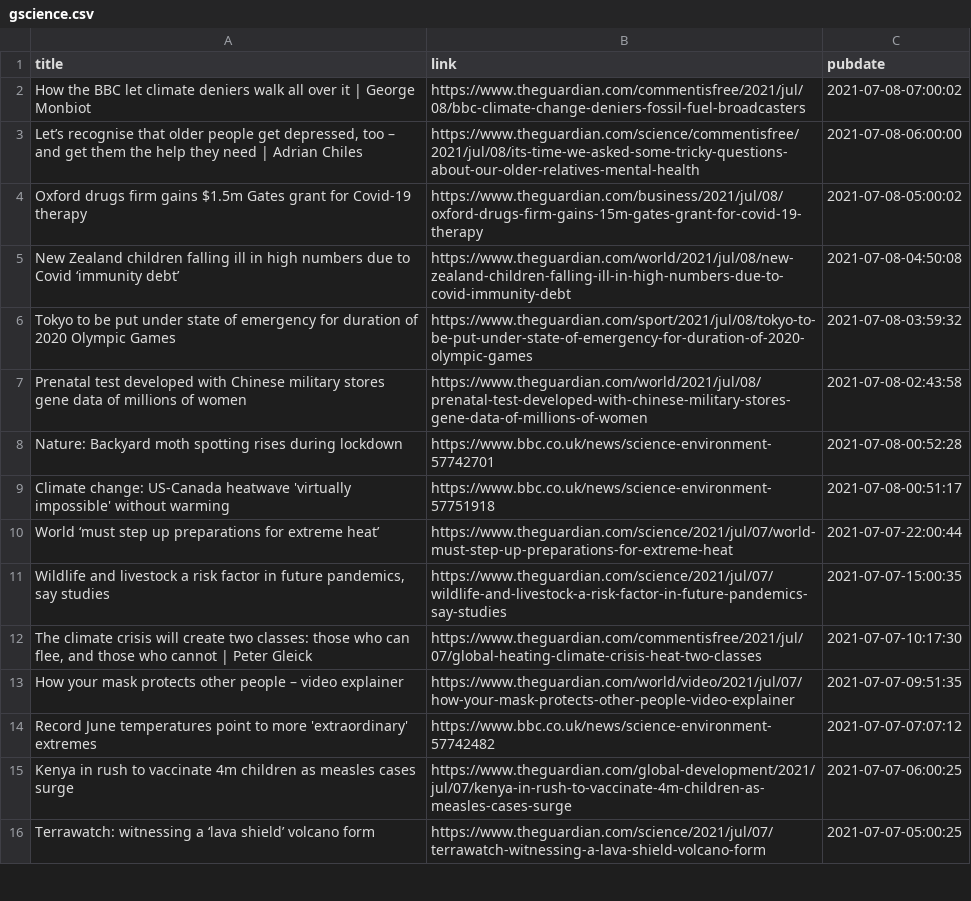
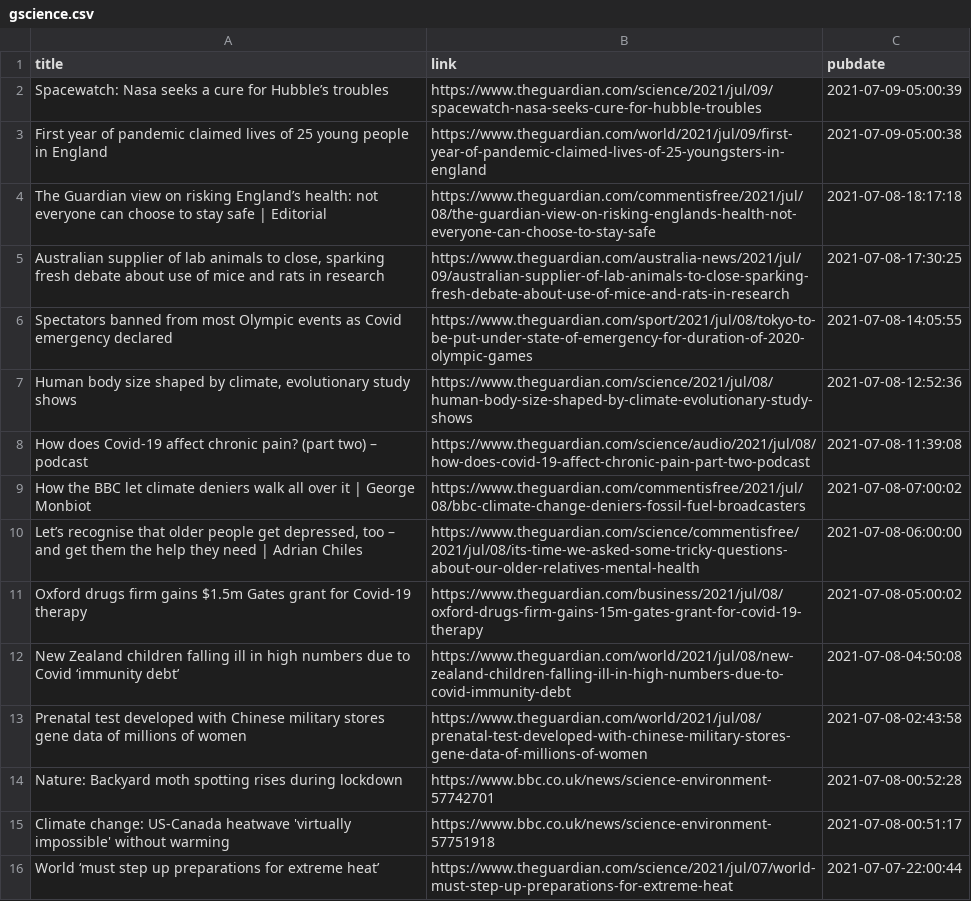
Before and after one commit to jrdmb/ghatest, a CSV file: gscience.csv, drawn as a sheet; only a part is shown; the shorter side is filled out with more unchanged rows; removed rows and columns are numbered as before the commit, all else as after; the diff names each change by its address in the sheet, - before the commit and + after, or states it on an @@ line.

```diff
--- a/gscience.csv
+++ b/gscience.csv
+row 2: Spacewatch: Nasa seeks a cure for Hubble’s troubles | https://www.theguardian.com/science/2021/jul/09/spacewatch-nasa-seeks-cure-for-hubble-troubles | 2021-07-09-05:00:39
+row 3: First year of pandemic claimed lives of 25 young people in England | https://www.theguardian.com/world/2021/jul/09/first-year-of-pandemic-claimed-lives-of-25-youngsters-in-england | 2021-07-09-05:00:38
+row 4: The Guardian view on risking England’s health: not everyone can choose to stay safe | Editorial | https://www.theguardian.com/commentisfree/2021/jul/08/the-guardian-view-on-risking-englands-health-not-everyone-can-choose-to-stay-safe | 2021-07-08-18:17:18
+row 5: Australian supplier of lab animals to close, sparking fresh debate about use of mice and rats in research | https://www.theguardian.com/australia-news/2021/jul/09/australian-supplier-of-lab-animals-to-close-sparking-fresh-debate-about-use-of-mice-and-rats-in-research | 2021-07-08-17:30:25
+row 6: Spectators banned from most Olympic events as Covid emergency declared | https://www.theguardian.com/sport/2021/jul/08/tokyo-to-be-put-under-state-of-emergency-for-duration-of-2020-olympic-games | 2021-07-08-14:05:55
+row 7: Human body size shaped by climate, evolutionary study shows | https://www.theguardian.com/science/2021/jul/08/human-body-size-shaped-by-climate-evolutionary-study-shows | 2021-07-08-12:52:36
+row 8: How does Covid-19 affect chronic pain? (part two) – podcast | https://www.theguardian.com/science/audio/2021/jul/08/how-does-covid-19-affect-chronic-pain-part-two-podcast | 2021-07-08-11:39:08
-row 6: Tokyo to be put under state of emergency for duration of 2020 Olympic Games | https://www.theguardian.com/sport/2021/jul/08/tokyo-to-be-put-under-state-of-emergency-for-duration-of-2020-olympic-games | 2021-07-08-03:59:32
```
Also changed, not shown: 1 other file.
